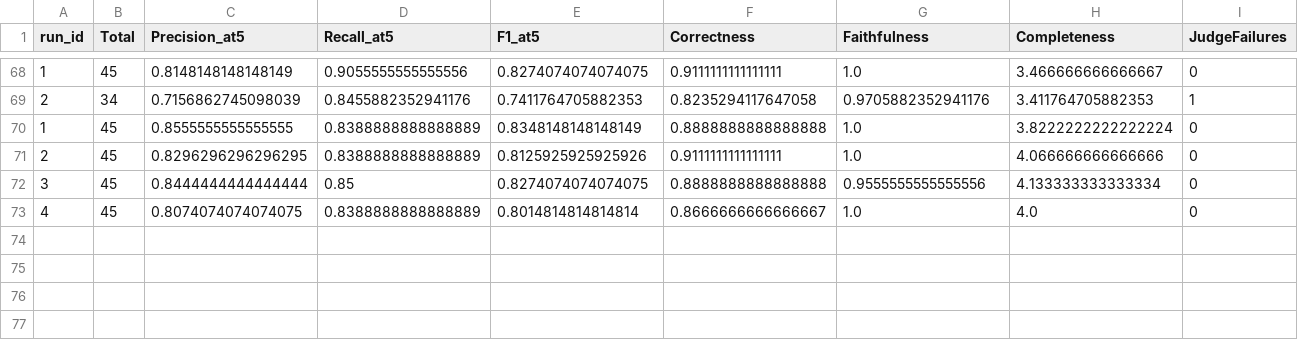
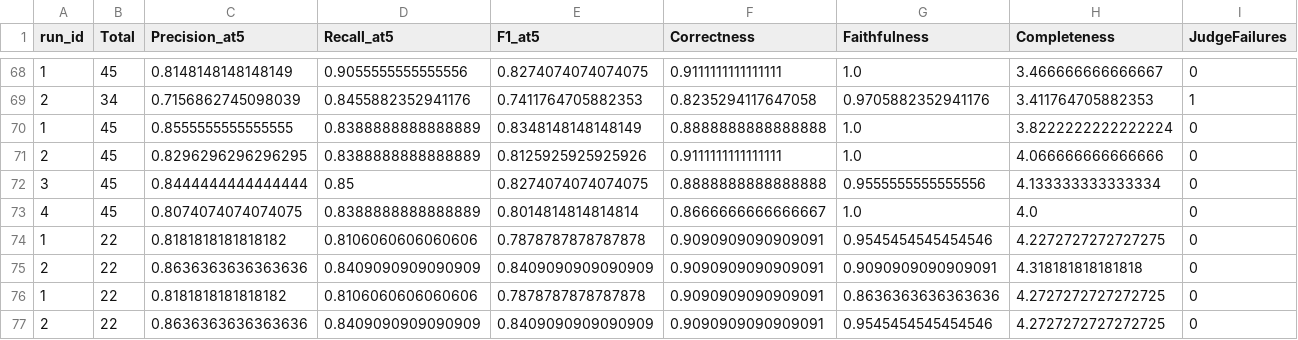
Before and after one commit to panxyz123/RAG-Context-Engineering-Project, a CSV file: logs/results.csv, drawn as a sheet; only a part is shown, gaps mark what is left out; rows hold the shown columns only; the diff names each change by its address in the sheet, - before the commit and + after, or states it on an @@ line.

```diff
--- a/logs/results.csv
+++ b/logs/results.csv
+row 74: 1 | 22 | 0.8181818181818182 | 0.8106060606060606 | 0.7878787878787878 | 0.9090909090909091 | 0.9545454545454546 | 4.2272727272727275 | 0
+row 75: 2 | 22 | 0.8636363636363636 | 0.8409090909090909 | 0.8409090909090909 | 0.9090909090909091 | 0.9090909090909091 | 4.318181818181818 | 0
+row 76: 1 | 22 | 0.8181818181818182 | 0.8106060606060606 | 0.7878787878787878 | 0.9090909090909091 | 0.8636363636363636 | 4.2727272727272725 | 0
+row 77: 2 | 22 | 0.8636363636363636 | 0.8409090909090909 | 0.8409090909090909 | 0.9090909090909091 | 0.9545454545454546 | 4.2727272727272725 | 0
```
Also changed, not shown: 7 other files.
